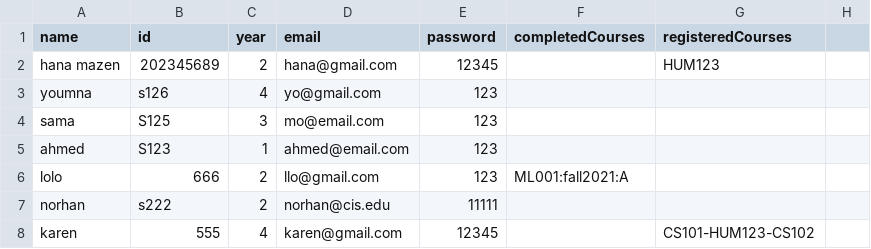
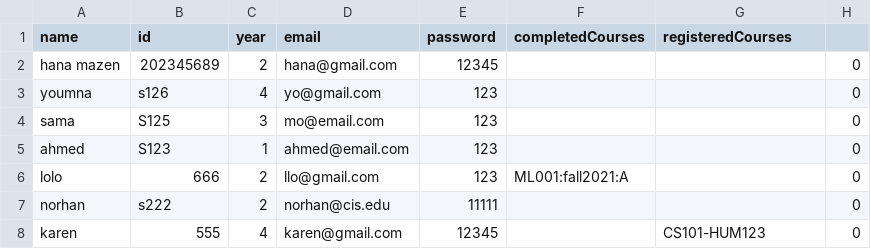
Before and after one commit to MohkKa/CourseRegisteration, a CSV file: Data/students.csv, drawn as a sheet.

```diff
--- a/Data/students.csv
+++ b/Data/students.csv
@@ -1,8 +1,8 @@
 name,id,year,email,password,completedCourses,registeredCourses
-hana mazen,202345689,2,hana@gmail.com,12345,,HUM123
-youmna,s126,4,yo@gmail.com,123,,
-sama,S125,3,mo@email.com,123,,
-ahmed,S123,1,ahmed@email.com,123,,
-lolo,666,2,llo@gmail.com,123,ML001:fall2021:A,
-norhan,s222,2,norhan@cis.edu,11111,,
-karen,555,4,karen@gmail.com,12345,,CS101-HUM123-CS102
+hana mazen,202345689,2,hana@gmail.com,12345,,,0,
+youmna,s126,4,yo@gmail.com,123,,,0,
+sama,S125,3,mo@email.com,123,,,0,
+ahmed,S123,1,ahmed@email.com,123,,,0,
+lolo,666,2,llo@gmail.com,123,ML001:fall2021:A,,0,
+norhan,s222,2,norhan@cis.edu,11111,,,0,
+karen,555,4,karen@gmail.com,12345,,CS101-HUM123,0,
```
Also changed, not shown: 10 other files.
